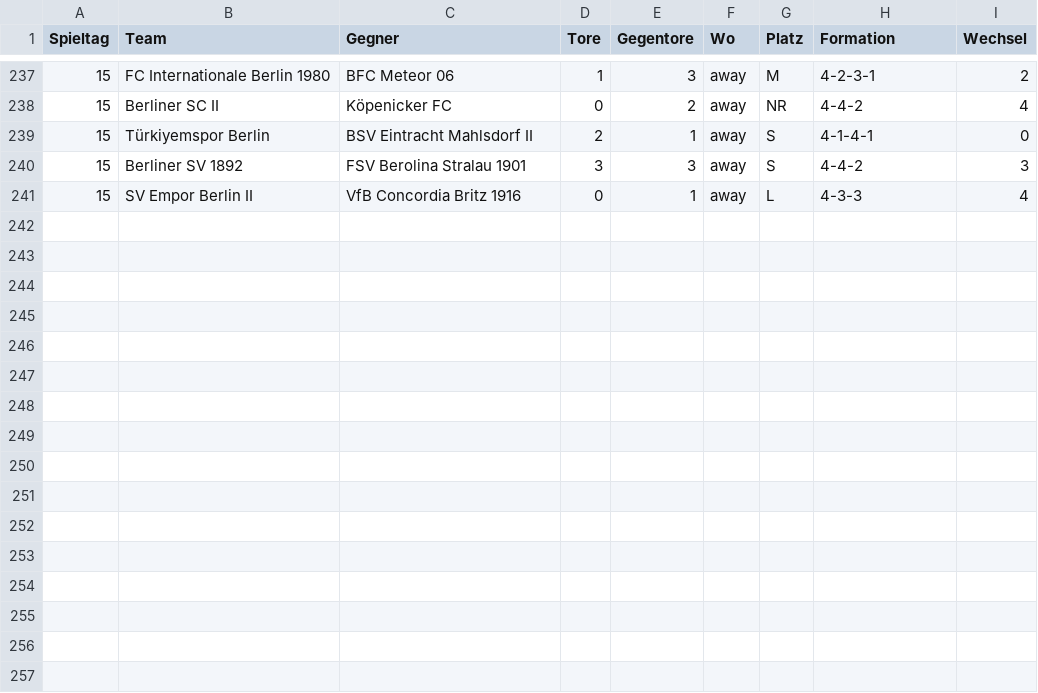
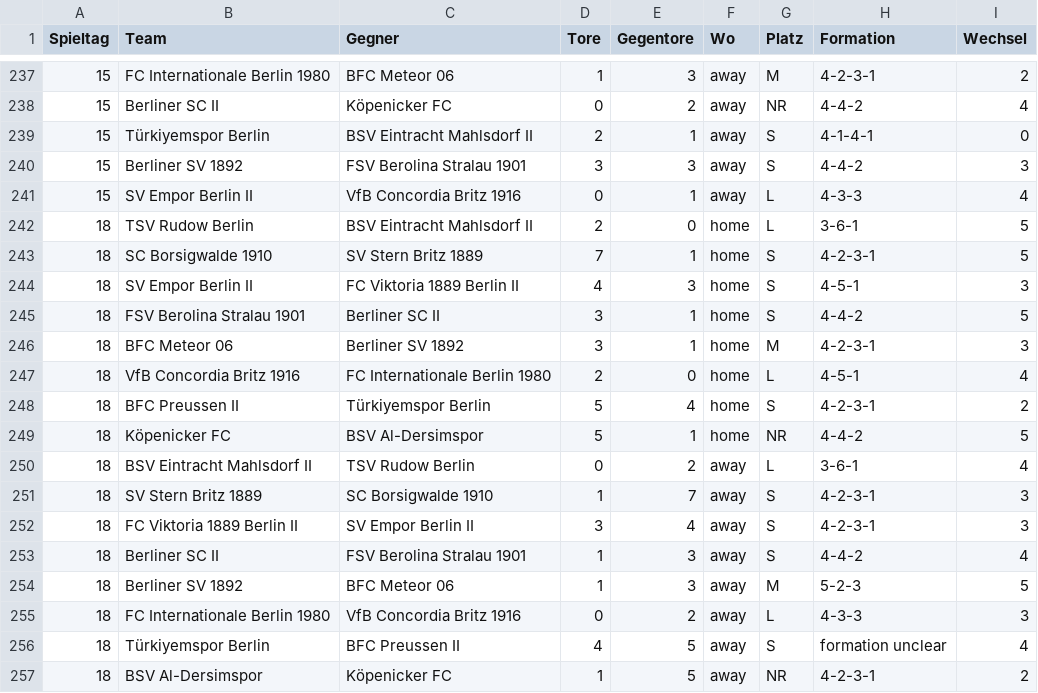
Before and after one commit to mkreuschner/berlinersc-football-analysis.github.io, a CSV file: data/formation_data.csv, drawn as a sheet; only a part is shown, gaps mark what is left out; the diff names each change by its address in the sheet, - before the commit and + after, or states it on an @@ line.

```diff
--- a/data/formation_data.csv
+++ b/data/formation_data.csv
+row 242: 18 | TSV Rudow Berlin | BSV Eintracht Mahlsdorf II | 2 | 0 | home | L | 3-6-1 | 5
+row 243: 18 | SC Borsigwalde 1910 | SV Stern Britz 1889 | 7 | 1 | home | S | 4-2-3-1 | 5
+row 244: 18 | SV Empor Berlin II | FC Viktoria 1889 Berlin II | 4 | 3 | home | S | 4-5-1 | 3
+row 245: 18 | FSV Berolina Stralau 1901 | Berliner SC II | 3 | 1 | home | S | 4-4-2 | 5
+row 246: 18 | BFC Meteor 06 | Berliner SV 1892 | 3 | 1 | home | M | 4-2-3-1 | 3
+row 247: 18 | VfB Concordia Britz 1916 | FC Internationale Berlin 1980 | 2 | 0 | home | L | 4-5-1 | 4
+row 248: 18 | BFC Preussen II | Türkiyemspor Berlin | 5 | 4 | home | S | 4-2-3-1 | 2
+row 249: 18 | Köpenicker FC | BSV Al-Dersimspor | 5 | 1 | home | NR | 4-4-2 | 5
+row 250: 18 | BSV Eintracht Mahlsdorf II | TSV Rudow Berlin | 0 | 2 | away | L | 3-6-1 | 4
+row 251: 18 | SV Stern Britz 1889 | SC Borsigwalde 1910 | 1 | 7 | away | S | 4-2-3-1 | 3
+row 252: 18 | FC Viktoria 1889 Berlin II | SV Empor Berlin II | 3 | 4 | away | S | 4-2-3-1 | 3
+row 253: 18 | Berliner SC II | FSV Berolina Stralau 1901 | 1 | 3 | away | S | 4-4-2 | 4
+row 254: 18 | Berliner SV 1892 | BFC Meteor 06 | 1 | 3 | away | M | 5-2-3 | 5
+row 255: 18 | FC Internationale Berlin 1980 | VfB Concordia Britz 1916 | 0 | 2 | away | L | 4-3-3 | 3
+row 256: 18 | Türkiyemspor Berlin | BFC Preussen II | 4 | 5 | away | S | formation unclear | 4
+row 257: 18 | BSV Al-Dersimspor | Köpenicker FC | 1 | 5 | away | NR | 4-2-3-1 | 2
```
Also changed, not shown: data/assists.csv, data/best_score.csv, 16 other files.
